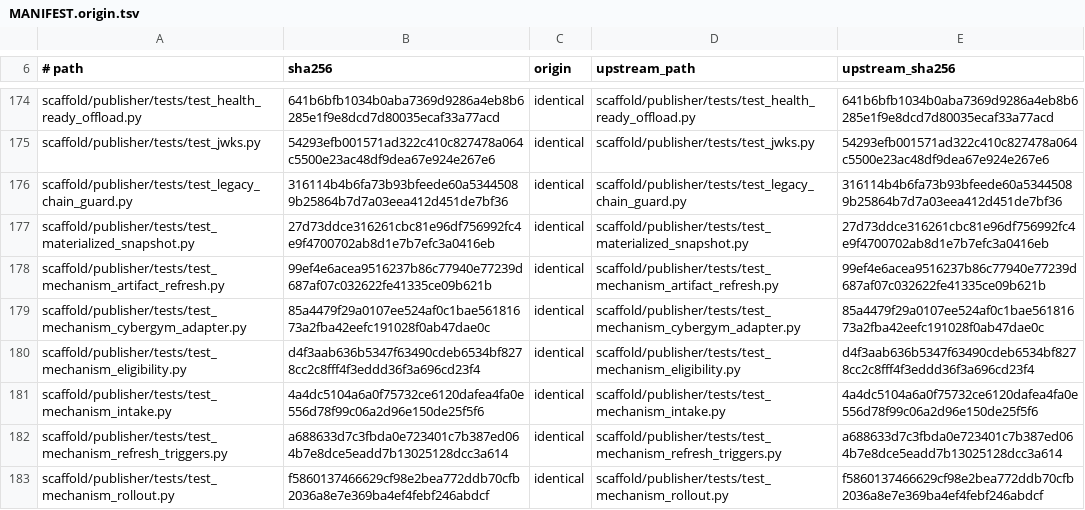
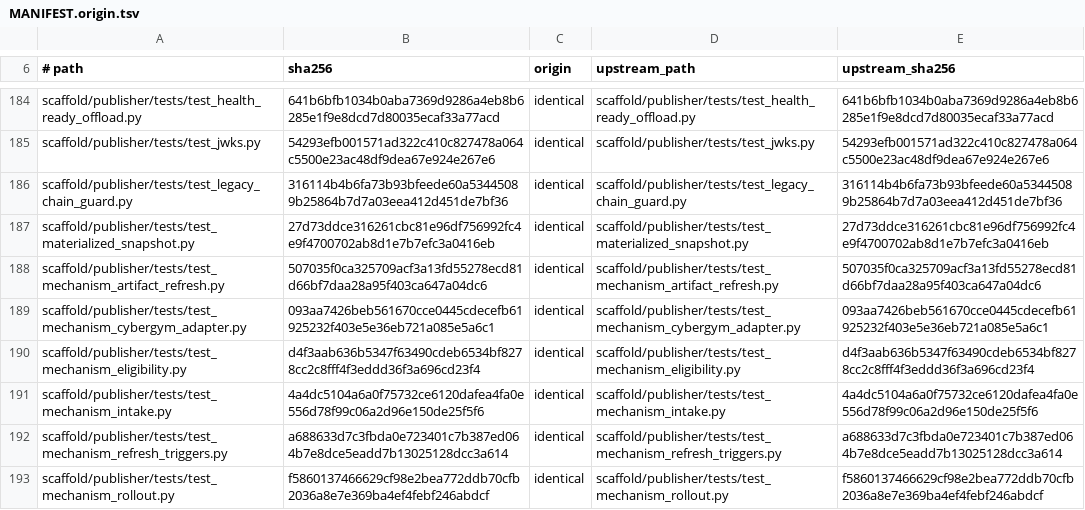
Before and after one commit to cathedralai/cathedral-validator, a TSV file: MANIFEST.origin.tsv, drawn as a sheet; only a part is shown, gaps mark what is left out; the diff covers the shown part only.

Commit message:
sync: mirror upstream 5c38016 publisher files, preserving every declared divergence
Structural re-sync of the mirrored publisher surface to Cathedral main 5c38016, which
is where PR #413 landed the authenticated CyberGym intake and the corrected adapter.
This repo intentionally mirrors those files; nothing here activates them.

Why it matters beyond consistency. The copy this repo carried predated #413, so it held
the OLD adapter: a latest-closed-epoch-per-miner query and read-time stamping of stored
scores, which meant a stale row read as freshly signed. The mirrored version selects one
global report epoch, derives freshness from the authenticated generated_at, and
re-verifies the stored report on read (three call sites) instead of trusting a column.

Verified inert. pyproject.toml gains no console script, and nothing under deploy/,
scripts/ or config/ references cybergym_ingest, mechanism_artifact_refresh or
refresh_cli, so the HTTP intake, the migrations, the refresh loop and the preview
composition are all mirror content with no runtime entry point in this repo.

Declared divergences all survived, which is the property the guarded sync on this
branch's base exists to protect: 13 confirmed different, including
config/validator-mainnet-sn39.toml with [logs].status_jsonl, the value an earlier
unguarded re-sync silently reverted.

.gitignore is mirrored too: #413 added the publisher.db ignore rules upstream, and the
manifest correctly REFUSED to build while this repo's copy lagged, since an
upstream-derived file that differs without being declared is exactly what that check is
for. That refusal is the guard working, not an obstacle.

tests/boundary/test_no_game_dependency pinned the two known lazy game.arena call sites
by line number, and app.py moved them (3764 to 3775, 4211 to 4222). The invariant is the
SET, and the count and identity are unchanged: still exactly two, still game.arena,
still inside scaffold/publisher/app.py. Pin updated with that reasoning recorded, so a
genuinely new edge still fails.

Manifest rebuilt against derived-from 5c38016: 244 identical, 13 declared divergences,
35 local additions, VERIFY OK. tests/thin + tests/boundary: 380 passed. No README edit.

```diff
--- a/MANIFEST.origin.tsv
+++ b/MANIFEST.origin.tsv
@@ -177,4 +187,4 @@ scaffold/publisher/tests/test_legacy_chain_guard.py	316114b4b6fa73b93bfeede60a53
 scaffold/publisher/tests/test_materialized_snapshot.py	27d73ddce316261cbc81e96df756992fc4e9f4700702ab8d1e7b7efc3a0416eb	identical	scaffold/publisher/tests/test_materialized_snapshot.py	27d73ddce316261cbc81e96df756992fc4e9f4700702ab8d1e7b7efc3a0416eb
-scaffold/publisher/tests/test_mechanism_artifact_refresh.py	99ef4e6acea9516237b86c77940e77239d687af07c032622fe41335ce09b621b	identical	scaffold/publisher/tests/test_mechanism_artifact_refresh.py	99ef4e6acea9516237b86c77940e77239d687af07c032622fe41335ce09b621b
-scaffold/publisher/tests/test_mechanism_cybergym_adapter.py	85a4479f29a0107ee524af0c1bae56181673a2fba42eefc191028f0ab47dae0c	identical	scaffold/publisher/tests/test_mechanism_cybergym_adapter.py	85a4479f29a0107ee524af0c1bae56181673a2fba42eefc191028f0ab47dae0c
+scaffold/publisher/tests/test_mechanism_artifact_refresh.py	507035f0ca325709acf3a13fd55278ecd81d66bf7daa28a95f403ca647a04dc6	identical	scaffold/publisher/tests/test_mechanism_artifact_refresh.py	507035f0ca325709acf3a13fd55278ecd81d66bf7daa28a95f403ca647a04dc6
+scaffold/publisher/tests/test_mechanism_cybergym_adapter.py	093aa7426beb561670cce0445cdecefb61925232f403e5e36eb721a085e5a6c1	identical	scaffold/publisher/tests/test_mechanism_cybergym_adapter.py	093aa7426beb561670cce0445cdecefb61925232f403e5e36eb721a085e5a6c1
 scaffold/publisher/tests/test_mechanism_eligibility.py	d4f3aab636b5347f63490cdeb6534bf8278cc2c8fff4f3eddd36f3a696cd23f4	identical	scaffold/publisher/tests/test_mechanism_eligibility.py	d4f3aab636b5347f63490cdeb6534bf8278cc2c8fff4f3eddd36f3a696cd23f4
```
Also changed, not shown: 10 added rows and 16 edited cells elsewhere in this file, 21 other files.
